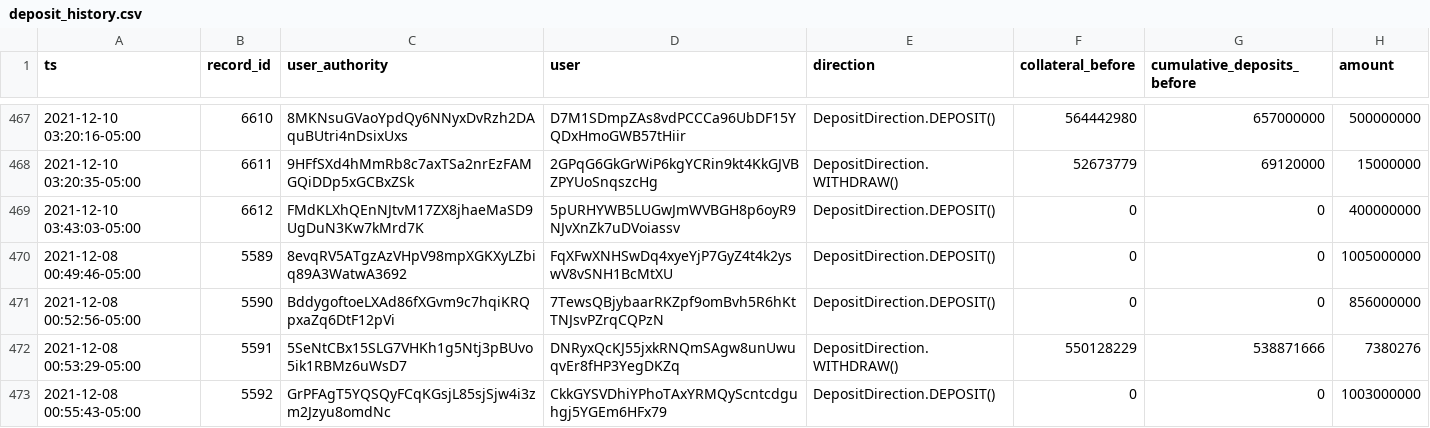
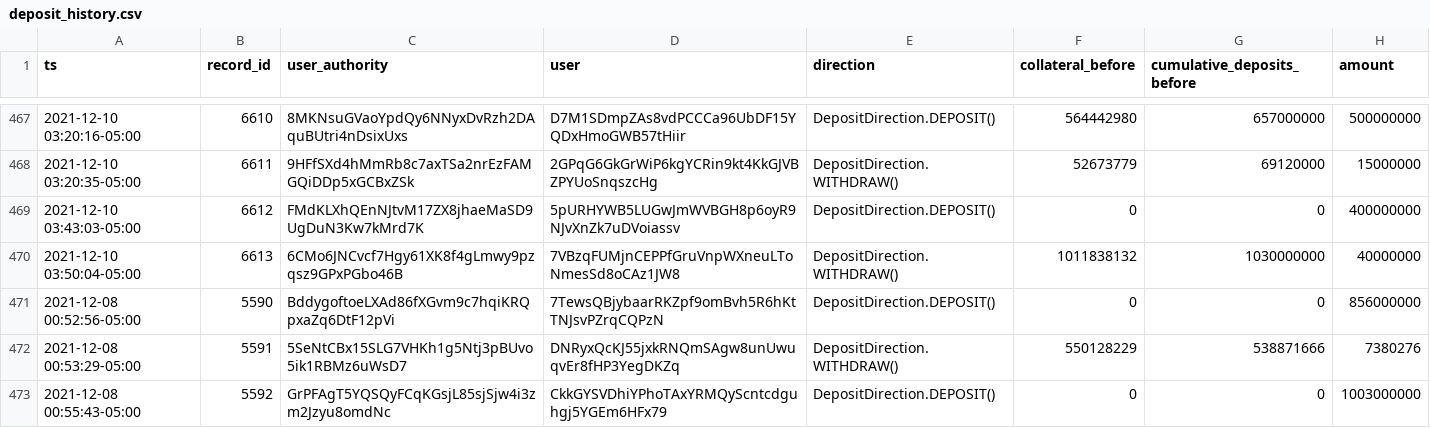
Before and after one commit to 0xbigz/drift-flat-data, a CSV file: data/deposit_history.csv, drawn as a sheet; only a part is shown, gaps mark what is left out.

```diff
--- a/data/deposit_history.csv
+++ b/data/deposit_history.csv
@@ -469,3 +469,3 @@ ts,record_id,user_authority,user,direction,collateral_before,cumulative_deposits
 2021-12-10 03:43:03-05:00,6612,FMdKLXhQEnNJtvM17ZX8jhaeMaSD9UgDuN3Kw7kMrd7K,5pURHYWB5LUGwJmWVBGH8p6oyR9NJvXnZk7uDVoiassv,DepositDirection.DEPOSIT(),0,0,400000000
-2021-12-08 00:49:46-05:00,5589,8evqRV5ATgzAzVHpV98mpXGKXyLZbiq89A3WatwA3692,FqXFwXNHSwDq4xyeYjP7GyZ4t4k2yswV8vSNH1BcMtXU,DepositDirection.DEPOSIT(),0,0,1005000000
+2021-12-10 03:50:04-05:00,6613,6CMo6JNCvcf7Hgy61XK8f4gLmwy9pzqsz9GPxPGbo46B,7VBzqFUMjnCEPPfGruVnpWXneuLToNmesSd8oCAz1JW8,DepositDirection.WITHDRAW(),1011838132,1030000000,40000000
 2021-12-08 00:52:56-05:00,5590,BddygoftoeLXAd86fXGvm9c7hqiKRQpxaZq6DtF12pVi,7TewsQBjybaarRKZpf9omBvh5R6hKtTNJsvPZrqCQPzN,DepositDirection.DEPOSIT(),0,0,856000000
```
Also changed, not shown: data/fundingPayment_history.csv, data/markets_state.csv, 4 other files.
